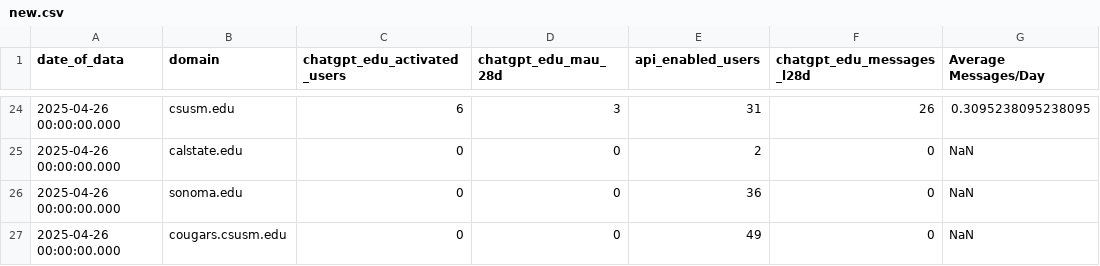
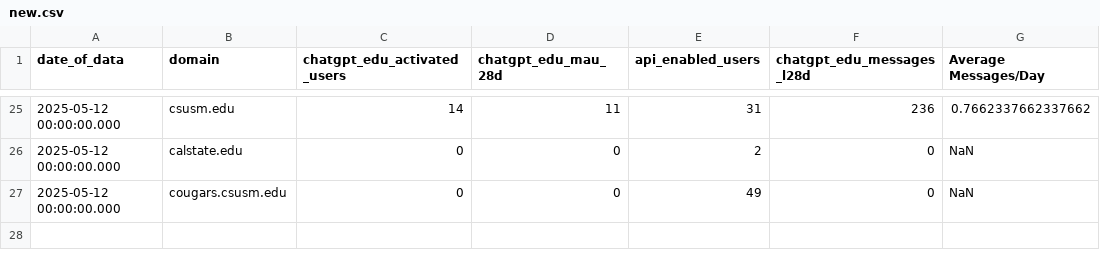
Before and after one commit to mattjhughes/GPTDashboard, a CSV file: new.csv, drawn as a sheet; only a part is shown, gaps mark what is left out; the diff covers the shown part only.

```diff
--- a/new.csv
+++ b/new.csv
@@ -24,4 +25,3 @@
-2025-04-26 00:00:00.000,"csusm.edu",6,3,31,26,0.3095238095238095
-2025-04-26 00:00:00.000,"calstate.edu",0,0,2,0,NaN
-2025-04-26 00:00:00.000,"sonoma.edu",0,0,36,0,NaN
-2025-04-26 00:00:00.000,"cougars.csusm.edu",0,0,49,0,NaN
+2025-05-12 00:00:00.000,"csusm.edu",14,11,31,236,0.7662337662337662
+2025-05-12 00:00:00.000,"calstate.edu",0,0,2,0,NaN
+2025-05-12 00:00:00.000,"cougars.csusm.edu",0,0,49,0,NaN
```
Also changed, not shown: 6 added rows, 5 removed rows and 90 edited cells elsewhere in this file, CSU_Campus_Adoption_with_Coordinates.csv.
